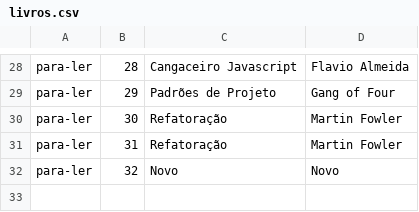
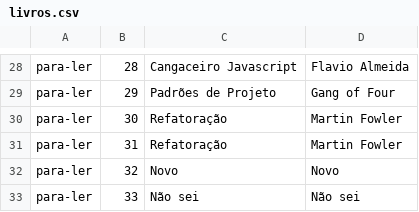
Before and after one commit to emersonMartins1/Alura.ListaLeitura, a CSV file: Alura.ListaLeitura.App/Repositorio/livros.csv, drawn as a sheet; only a part is shown, gaps mark what is left out; the diff names each change by its address in the sheet, - before the commit and + after, or states it on an @@ line.

```diff
--- a/Alura.ListaLeitura.App/Repositorio/livros.csv
+++ b/Alura.ListaLeitura.App/Repositorio/livros.csv
+row 33: para-ler | 33 | Não sei | Não sei
```
Also changed, not shown: 3 other files.
